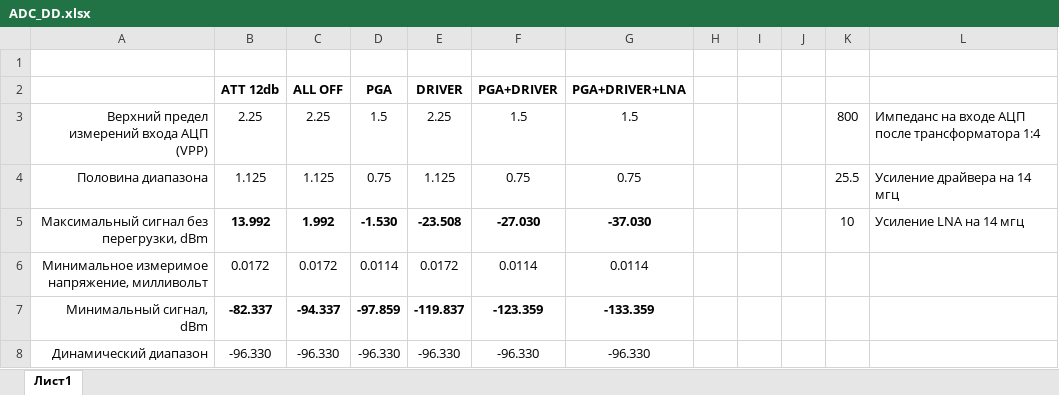
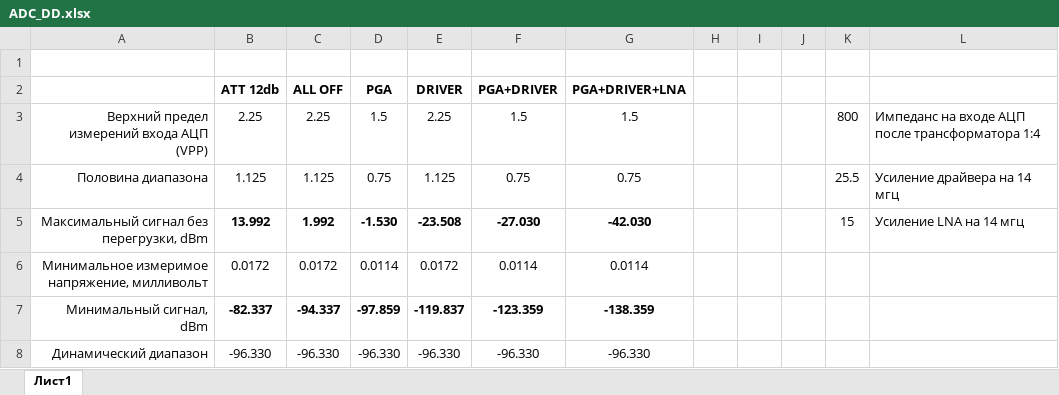
Before and after one commit to witalis3/UA3REO-DDC-Transceiver, an Excel workbook: Scheme/ADC_DD.xlsx, sheet Лист1, drawn as a sheet; values as stored, in another font and other column widths than the file's, no borders; the diff names each change by its address in the sheet, - before the commit and + after, or states it on an @@ line.

```diff
--- a/Scheme/ADC_DD.xlsx (sheet Лист1)
+++ b/Scheme/ADC_DD.xlsx (sheet Лист1)
-G5 (PGA+DRIVER+LNA): -37.030
+G5 (PGA+DRIVER+LNA): -42.030
-K5: 10
+K5: 15
-G7 (PGA+DRIVER+LNA): -133.359
+G7 (PGA+DRIVER+LNA): -138.359
```
Also changed, not shown: 2 other files.
